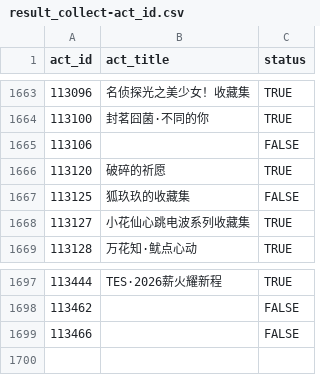
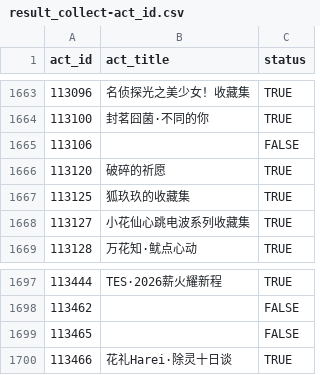
Before and after one commit to CaleyGoldue/bilibili-collections-archive, a CSV file: result_collect-act_id.csv, drawn as a sheet; only a part is shown, gaps mark what is left out.

Commit message:
Add files via upload

```diff
--- a/result_collect-act_id.csv
+++ b/result_collect-act_id.csv
@@ -1666,3 +1666,3 @@
 113120,破碎的祈愿,TRUE
-113125,狐玖玖的收藏集,FALSE
+113125,狐玖玖的收藏集,TRUE
 113127,小花仙心跳电波系列收藏集,TRUE
@@ -1698,2 +1698,3 @@
 113462,,FALSE
-113466,,FALSE
+113465,,FALSE
+113466,花礼Harei·除灵十日谈,TRUE
```
